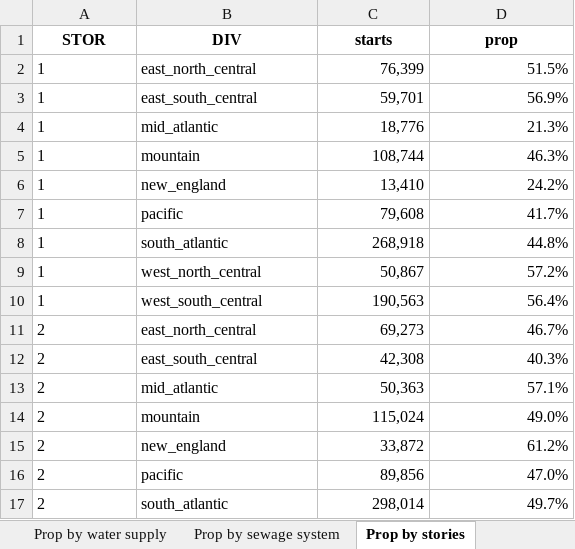
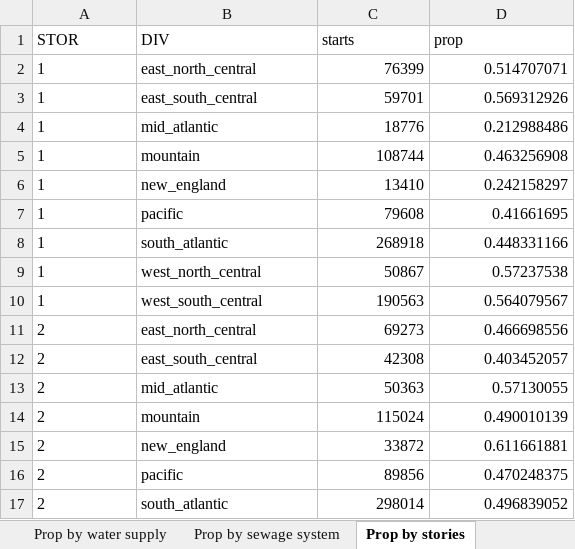
Before and after one commit to ianwellskennedy/soc, an Excel workbook: data-output/soc_data_summarized_by_census_division_2024.xlsx, sheet Prop by stories, drawn as a sheet; only a part is shown; values as stored, in another font and other column widths than the file's, no borders; the diff covers the shown part only; the diff names each change by its address in the sheet, - before the commit and + after, or states it on an @@ line.

```diff
--- a/data-output/soc_data_summarized_by_census_division_2024.xlsx (sheet Prop by stories)
+++ b/data-output/soc_data_summarized_by_census_division_2024.xlsx (sheet Prop by stories)
@@ A1:D1 bold: on → off, alignment: center → left @@
-C2 (starts): 76,399
+C2 (starts): 76399
-D2 (prop): 51.5%
+D2 (prop): 0.514707071
-C3 (starts): 59,701
+C3 (starts): 59701
-D3 (prop): 56.9%
+D3 (prop): 0.569312926
-C4 (starts): 18,776
+C4 (starts): 18776
-D4 (prop): 21.3%
+D4 (prop): 0.212988486
-C5 (starts): 108,744
+C5 (starts): 108744
-D5 (prop): 46.3%
+D5 (prop): 0.463256908
-C6 (starts): 13,410
+C6 (starts): 13410
-D6 (prop): 24.2%
+D6 (prop): 0.242158297
-C7 (starts): 79,608
+C7 (starts): 79608
-D7 (prop): 41.7%
+D7 (prop): 0.41661695
-C8 (starts): 268,918
+C8 (starts): 268918
-D8 (prop): 44.8%
+D8 (prop): 0.448331166
-C9 (starts): 50,867
+C9 (starts): 50867
-D9 (prop): 57.2%
+D9 (prop): 0.57237538
-C10 (starts): 190,563
+C10 (starts): 190563
-D10 (prop): 56.4%
+D10 (prop): 0.564079567
-C11 (starts): 69,273
+C11 (starts): 69273
-D11 (prop): 46.7%
+D11 (prop): 0.466698556
-C12 (starts): 42,308
+C12 (starts): 42308
-D12 (prop): 40.3%
+D12 (prop): 0.403452057
-C13 (starts): 50,363
+C13 (starts): 50363
-D13 (prop): 57.1%
+D13 (prop): 0.57130055
-C14 (starts): 115,024
+C14 (starts): 115024
-D14 (prop): 49.0%
+D14 (prop): 0.490010139
-C15 (starts): 33,872
+C15 (starts): 33872
-D15 (prop): 61.2%
+D15 (prop): 0.611661881
-C16 (starts): 89,856
+C16 (starts): 89856
-D16 (prop): 47.0%
+D16 (prop): 0.470248375
-C17 (starts): 298,014
+C17 (starts): 298014
-D17 (prop): 49.7%
+D17 (prop): 0.496839052
```
Also changed, not shown: 22 edited cells elsewhere in this sheet, sheet Prop by sec. ext. mat., sheet Prop by prim. ext. mat., sheet Prop by financing, sheet Prop by heating fuel, sheet Prop by parking, sheet Prop by heating system, 6 more sheets.
